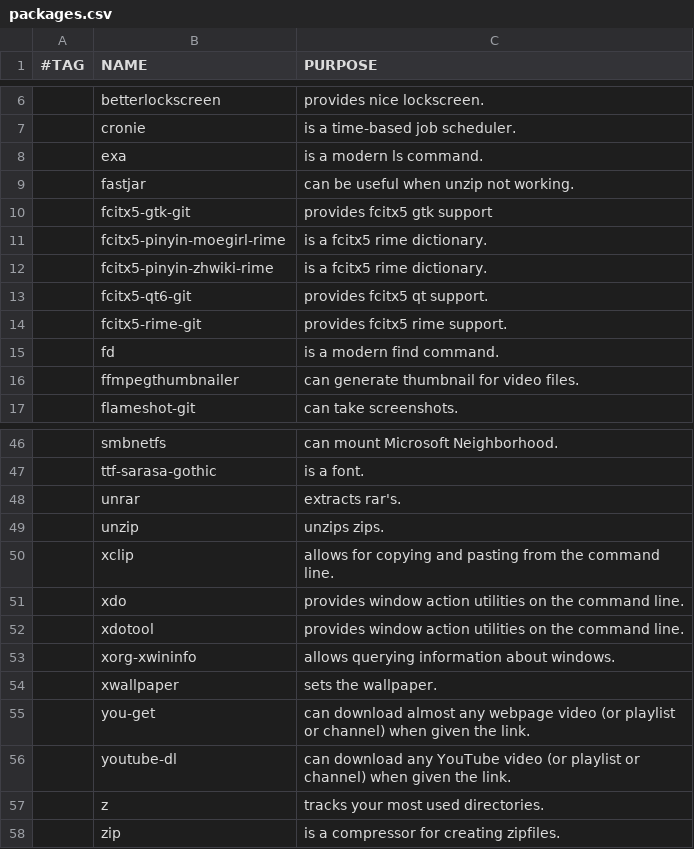
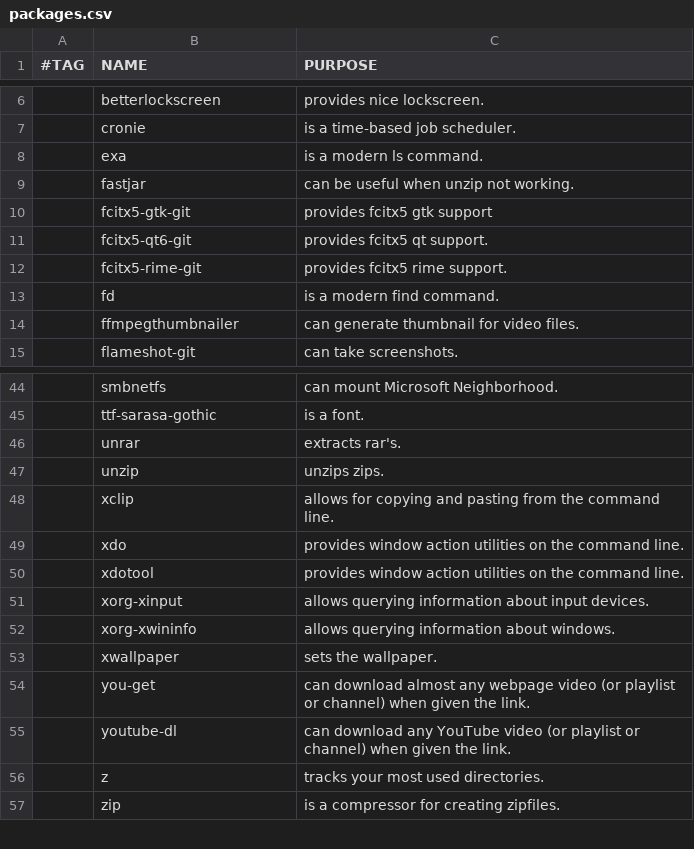
Before and after one commit to alexluigit/dotfiles, a CSV file: packages.csv, drawn as a sheet; only a part is shown, gaps mark what is left out; removed rows and columns are numbered as before the commit, all else as after; the diff names each change by its address in the sheet, - before the commit and + after, or states it on an @@ line.

Commit message:
rime: separate emacs-rime and fcitx5-rime

```diff
--- a/packages.csv
+++ b/packages.csv
-row 11:  | fcitx5-pinyin-moegirl-rime | is a fcitx5 rime dictionary.
-row 12:  | fcitx5-pinyin-zhwiki-rime | is a fcitx5 rime dictionary.
+row 51:  | xorg-xinput | allows querying information about input devices.
```
Also changed, not shown: 3 other files.
